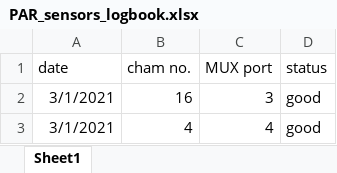
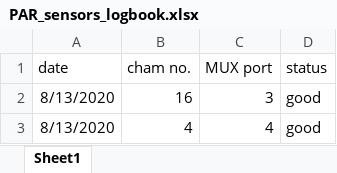
Before and after one commit to kebasaa/Laser-chamber-fluxes, an Excel workbook: 00_additional_data/PAR_sensors_logbook.xlsx, sheet Sheet1, drawn as a sheet; values as stored, in another font and other column widths than the file's, no borders; the diff names each change by its address in the sheet, - before the commit and + after, or states it on an @@ line.

Commit message:
Updated PAR logbook

```diff
--- a/00_additional_data/PAR_sensors_logbook.xlsx (sheet Sheet1)
+++ b/00_additional_data/PAR_sensors_logbook.xlsx (sheet Sheet1)
-A2:A3 (date): 3/1/2021
+A2:A3 (date): 8/13/2020
```
